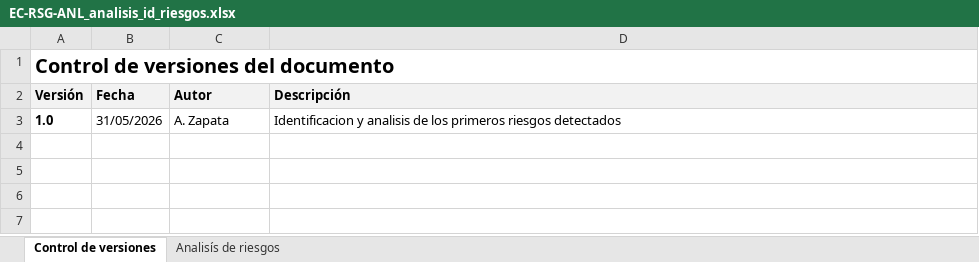
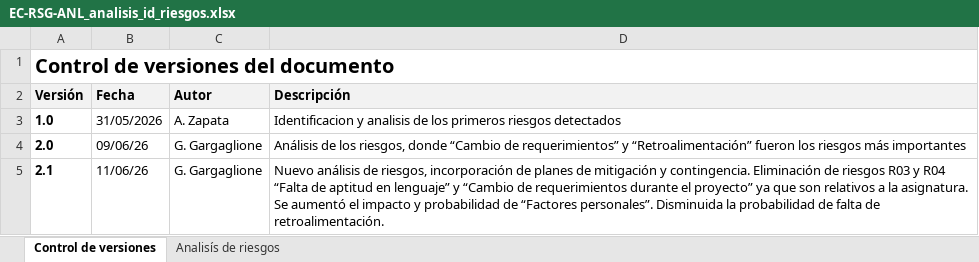
Before and after one commit to GianGar/abm-muebles-gz, an Excel workbook: docs/gestion/riesgos/EC-RSG-ANL_analisis_id_riesgos.xlsx, sheet Control de versiones, drawn as a sheet; values as stored, in another font and other column widths than the file's, no borders; table styles not drawn; the diff names each change by its address in the sheet, - before the commit and + after, or states it on an @@ line.

Commit message:
## [v1.3.0] — 2026-06-11
### Añadido
- EC-DIS: Documento de Diseño (Arquitectura del Sistema) (V 1.0, G.Gargaglione)

### Modificado
- EC-SCM: Plan de Gestión de Configuraciones (V 2.2, G.Gargaglione)
- EC-SQA-PLN: Plan de SQA (V 1.1, G. Gargaglione)
- EC-SRC-PHP: Catálogo público de muebles con conexión dinámica a MariaDB (catalogo.php)
- EC-REQ: Especificación de requerimientos.

### Notas
- Tercer iteración
- Realizado el análisis de riesgos y agregados planes de contingencia y mitigación,
con énfasis en los riesgos "Factores personales" y "Falta de revisión entre pares".
- Agregado el requerimiento RF-10 (Ver detalle de mueble)

```diff
--- a/docs/gestion/riesgos/EC-RSG-ANL_analisis_id_riesgos.xlsx (sheet Control de versiones)
+++ b/docs/gestion/riesgos/EC-RSG-ANL_analisis_id_riesgos.xlsx (sheet Control de versiones)
+row 4: 2.0 | 09/06/26 | G. Gargaglione | Análisis de los riesgos, donde “Cambio de requerimientos” y “Retroalimentación” fueron los riesgos más importantes
+row 5: 2.1 | 11/06/26 | G. Gargaglione | Nuevo análisis de riesgos, incorporación de planes de mitigación y contingencia. Eliminación de riesgos R03 y R04 “Falta de aptitud en lenguaje” y “Cambio de requerimientos durante el proyecto” ya que son relativos a la asignatura. Se aumentó el impacto y probabilidad de “Factores personales”. Disminuida la probabilidad de falta de retroalimentación.
```
Also changed, not shown: sheet Analisís de riesgos, 4 other files.
